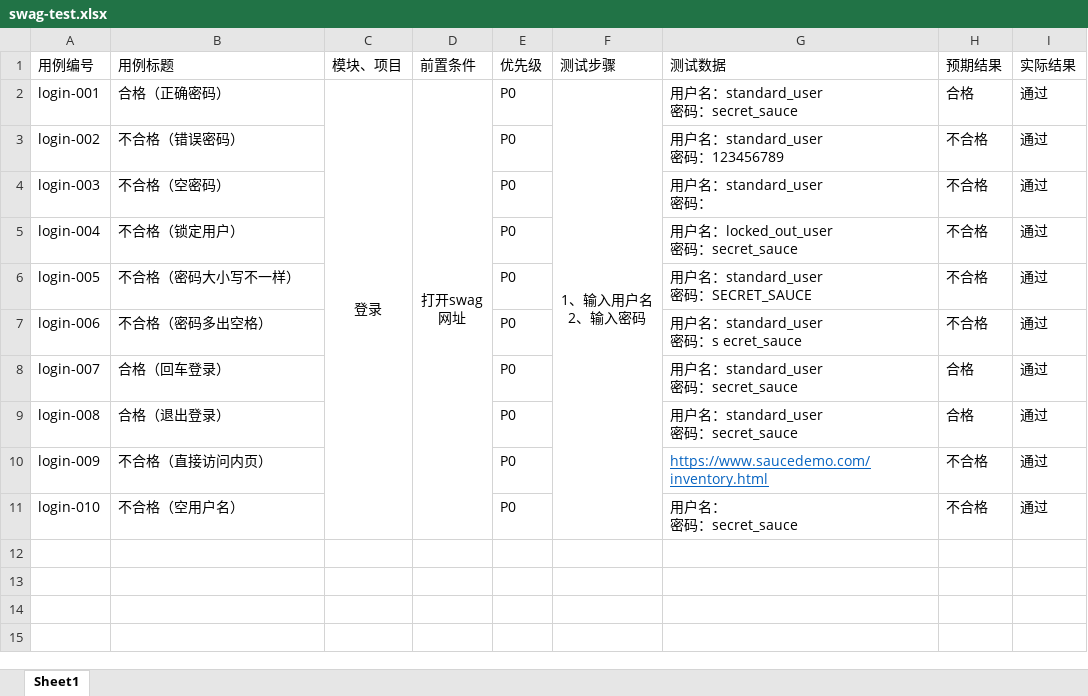
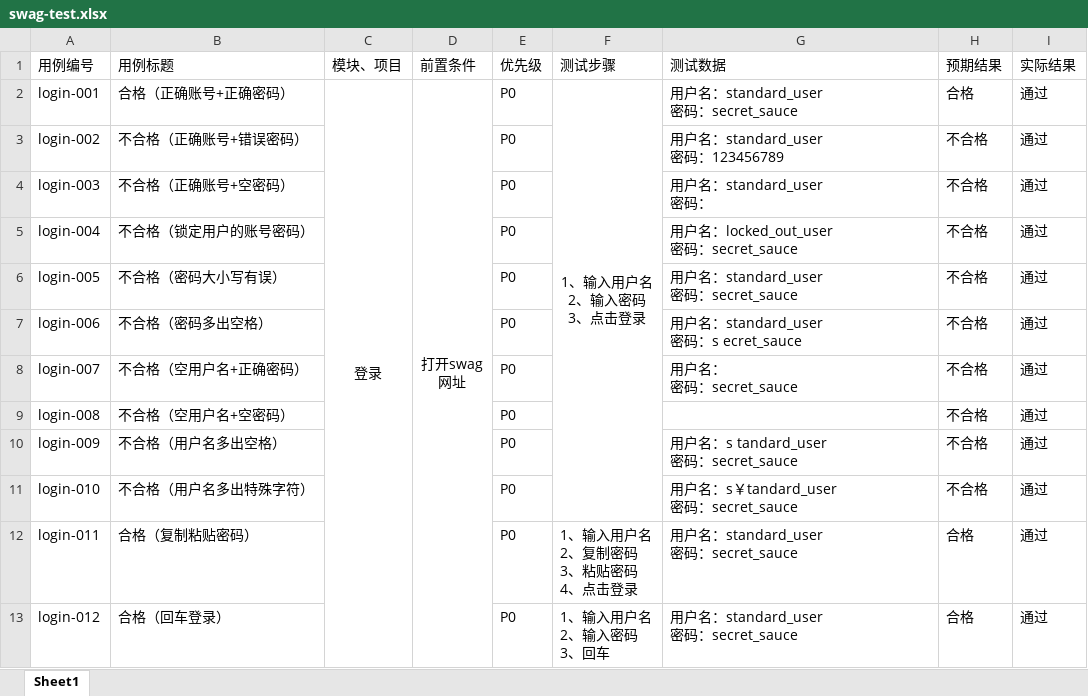
Before and after one commit to CuZn2026/software-testung-projects, an Excel workbook: swag-test.xlsx, sheet Sheet1, drawn as a sheet; only a part is shown; values as stored, in another font and other column widths than the file's, no borders; ↵ is a line break in a cell; the diff covers the shown part only; the diff names each change by its address in the sheet, - before the commit and + after, or states it on an @@ line.

Commit message:
Add files via upload

```diff
--- a/swag-test.xlsx (sheet Sheet1)
+++ b/swag-test.xlsx (sheet Sheet1)
-B2 (用例标题): 合格（正确密码）
+B2 (用例标题): 合格（正确账号+正确密码）
-F2 (测试步骤): 1、输入用户名 ↵ 2、输入密码
+F2 (测试步骤): 1、输入用户名 ↵ 2、输入密码 ↵ 3、点击登录
-B3 (用例标题): 不合格（错误密码）
+B3 (用例标题): 不合格（正确账号+错误密码）
-B4 (用例标题): 不合格（空密码）
+B4 (用例标题): 不合格（正确账号+空密码）
-B5 (用例标题): 不合格（锁定用户）
+B5 (用例标题): 不合格（锁定用户的账号密码）
-B6 (用例标题): 不合格（密码大小写不一样）
+B6 (用例标题): 不合格（密码大小写有误）
-G6 (测试数据): 用户名：standard_user ↵ 密码：SECRET_SAUCE
+G6 (测试数据): 用户名：standard_user ↵ 密码：secret_sauce
-B8 (用例标题): 合格（回车登录）
+B8 (用例标题): 不合格（空用户名+正确密码）
-G8 (测试数据): 用户名：standard_user ↵ 密码：secret_sauce
+G8 (测试数据): 用户名： ↵ 密码：secret_sauce
-H8:H9 (预期结果): 合格
+H8:H9 (预期结果): 不合格
-B9 (用例标题): 合格（退出登录）
+B9 (用例标题): 不合格（空用户名+空密码）
-G9 (测试数据): 用户名：standard_user ↵ 密码：secret_sauce
+G9 (测试数据): (empty)
-B10 (用例标题): 不合格（直接访问内页）
+B10 (用例标题): 不合格（用户名多出空格）
-G10 (测试数据): https://www.saucedemo.com/inventory.html
+G10 (测试数据): 用户名：s tandard_user ↵ 密码：secret_sauce
@@ G10 underline: on → off, text colour: #0563C1 → black @@
-B11 (用例标题): 不合格（空用户名）
+B11 (用例标题): 不合格（用户名多出特殊字符）
-G11 (测试数据): 用户名： ↵ 密码：secret_sauce
+G11 (测试数据): 用户名：s￥tandard_user ↵ 密码：secret_sauce
+row 12: login-011 | 合格（复制粘贴密码） |  |  | P0 | 1、输入用户名 ↵ 2、复制密码 ↵ 3、粘贴密码 ↵ 4、点击登录 | 用户名：standard_user ↵ 密码：secret_sauce | 合格 | 通过
+row 13: login-012 | 合格（回车登录） |  |  | P0 | 1、输入用户名 ↵ 2、输入密码 ↵ 3、回车 | 用户名：standard_user ↵ 密码：secret_sauce | 合格 | 通过
```
Also changed, not shown: 18 added rows elsewhere in this sheet.
